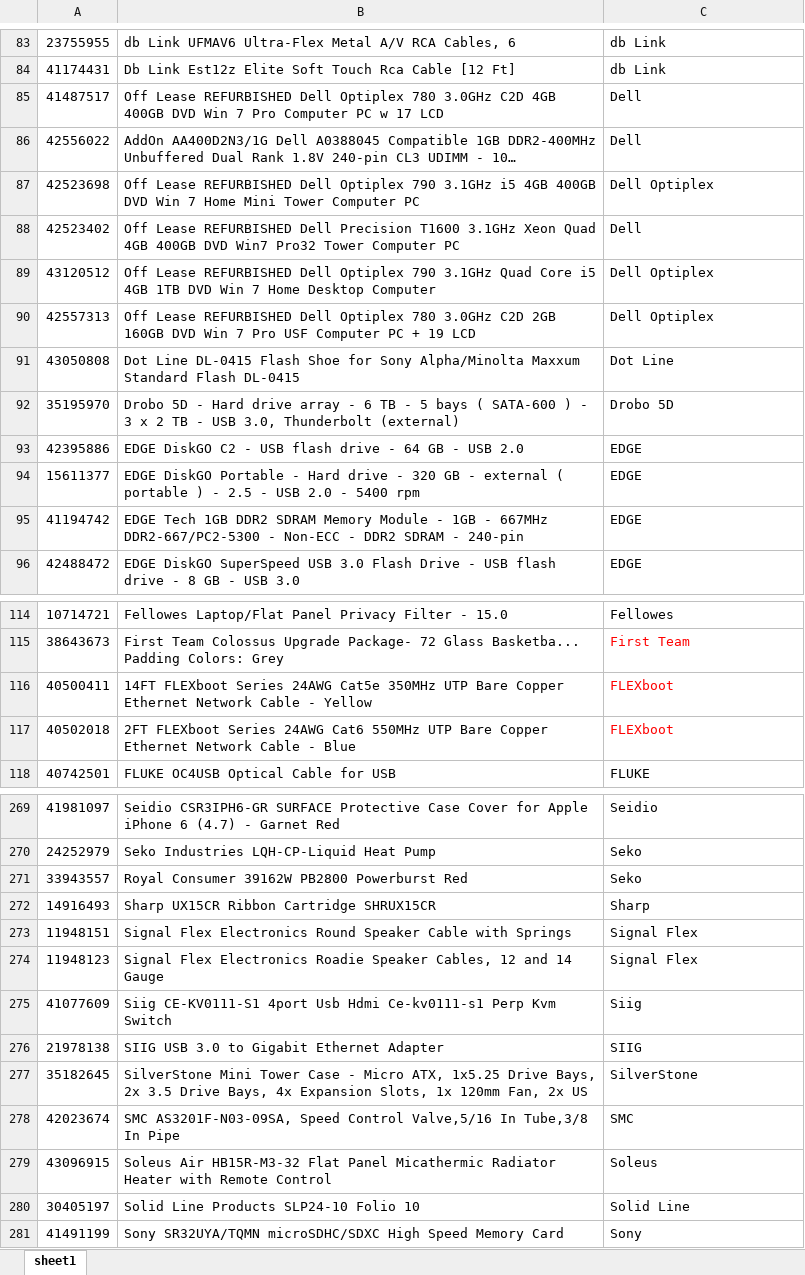
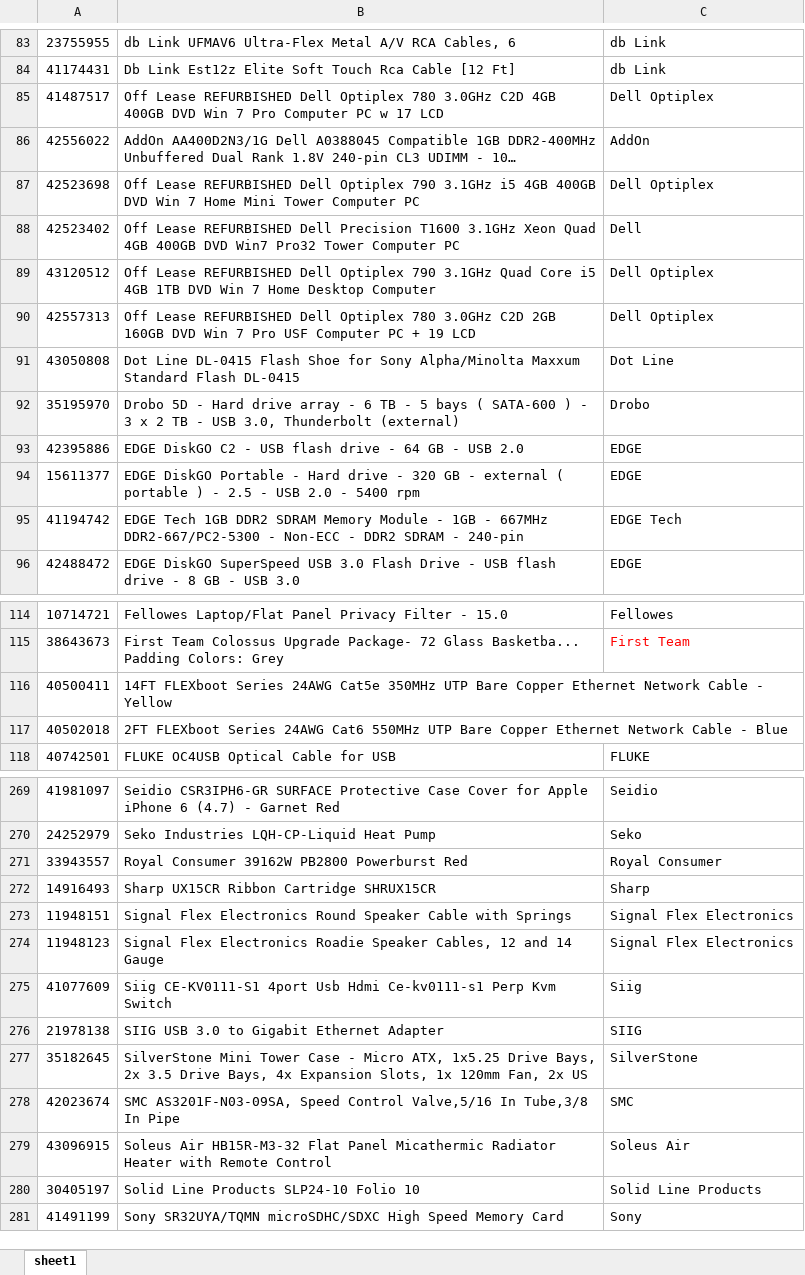
Before and after one commit to njuwangchen/CS-784, an Excel workbook: Samples_clean.xlsx, sheet sheet1, drawn as a sheet; only a part is shown, gaps mark what is left out; long unchanged cells end in …; values as stored, in another font and other column widths than the file's, no borders; the diff covers the shown part only; the diff names each change by its address in the sheet, - before the commit and + after, or states it on an @@ line.

Commit message:
Updated golden data

```diff
--- a/Samples_clean.xlsx (sheet sheet1)
+++ b/Samples_clean.xlsx (sheet sheet1)
-C85: Dell
+C85: Dell Optiplex
-C86: Dell
+C86: AddOn
-C92: Drobo 5D
+C92: Drobo
-C95: EDGE
+C95: EDGE Tech
-C116:C117: FLEXboot
+C116:C117: (empty)
-C271: Seko
+C271: Royal Consumer
-C273:C274: Signal Flex
+C273:C274: Signal Flex Electronics
-C279: Soleus
+C279: Soleus Air
-C280: Solid Line
+C280: Solid Line Products
```
Also changed, not shown: 8 edited cells elsewhere in this sheet.
